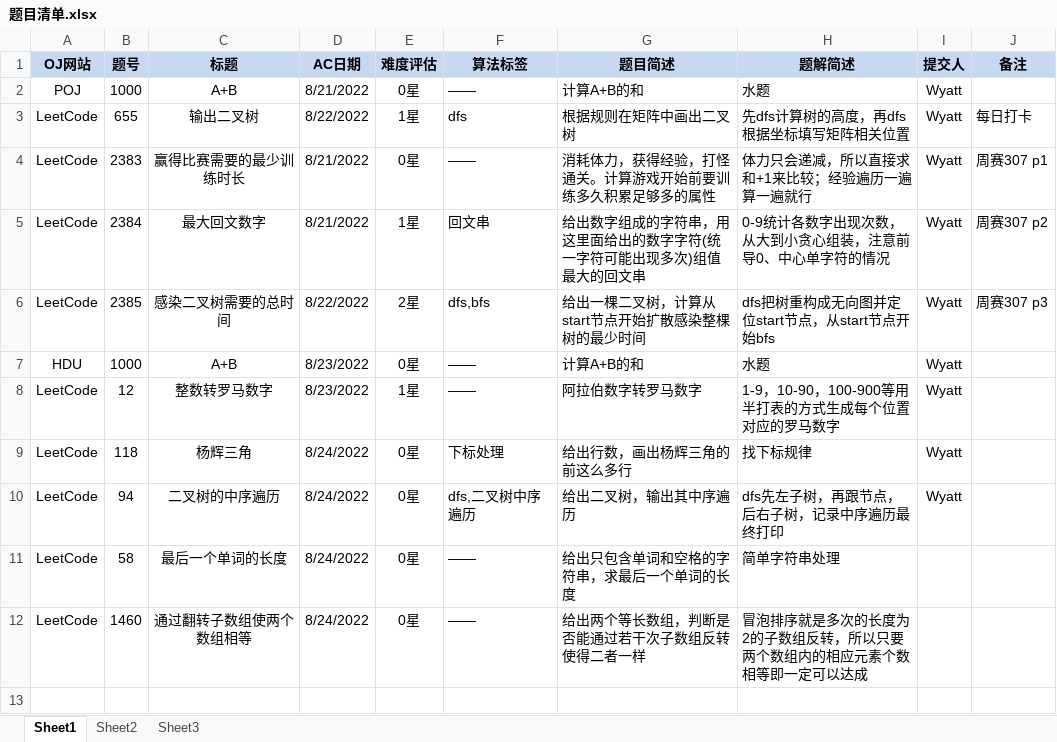
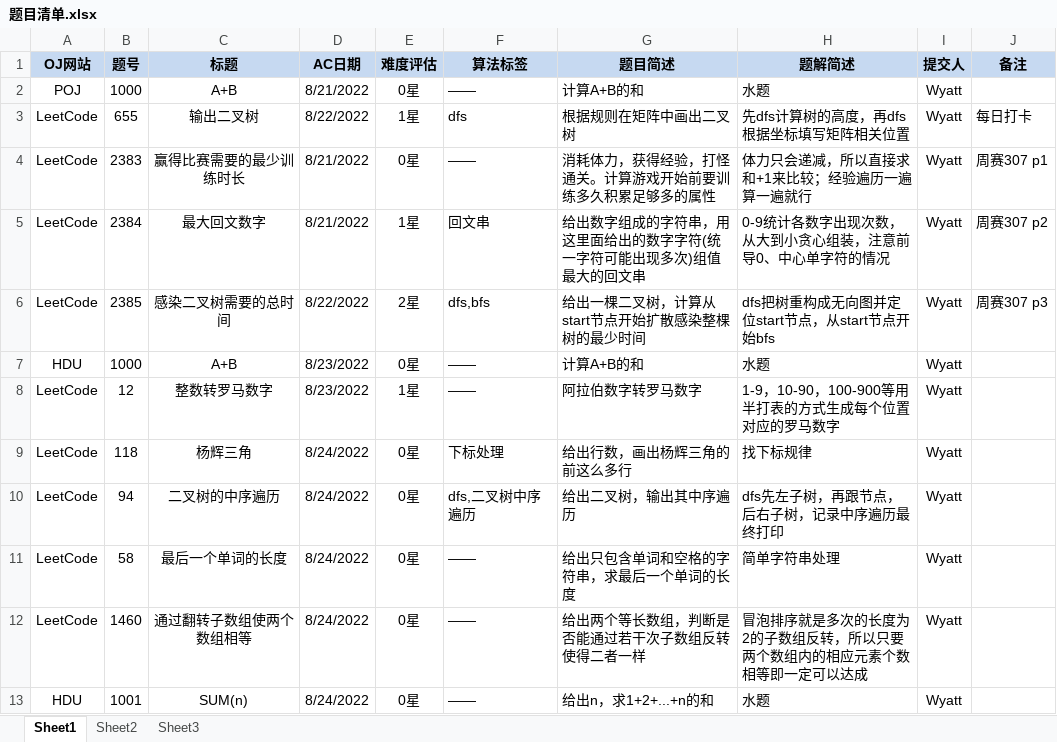
Before and after one commit to Wyatt6wm/MyOJs, an Excel workbook: 题目清单.xlsx, sheet Sheet1, drawn as a sheet; values as stored, in another font and other column widths than the file's, no borders; the diff names each change by its address in the sheet, - before the commit and + after, or states it on an @@ line.

```diff
--- a/题目清单.xlsx (sheet Sheet1)
+++ b/题目清单.xlsx (sheet Sheet1)
-I11:I12 (提交人): (empty)
+I11:I12 (提交人): Wyatt
+row 13: HDU | 1001 | SUM(n) | 8/24/2022 | 0星 | —— | 给出n，求1+2+...+n的和 | 水题 | Wyatt
```
Also changed, not shown: 1 other file.
